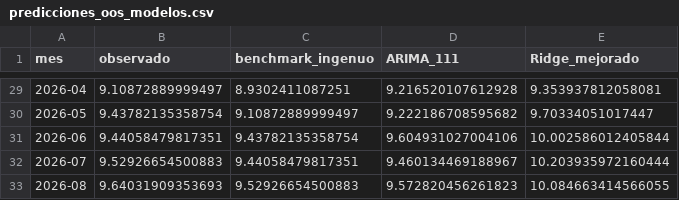
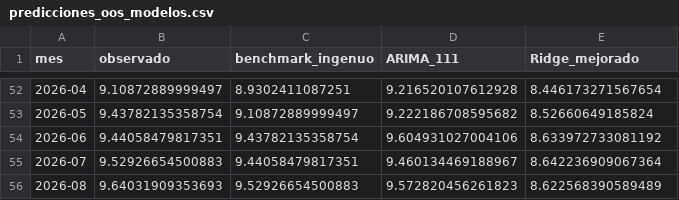
Before and after one commit to Alonso-Castillo/Grupo2-Tasa-de-desempleo, a CSV file: resultados/predicciones_oos_modelos.csv, drawn as a sheet; only a part is shown, gaps mark what is left out; the diff covers the shown part only.

```diff
--- a/resultados/predicciones_oos_modelos.csv
+++ b/resultados/predicciones_oos_modelos.csv
@@ -29,5 +52,5 @@
-2026-04,9.10872889999497,8.9302411087251,9.216520107612928,9.353937812058081
-2026-05,9.43782135358754,9.10872889999497,9.222186708595682,9.70334051017447
-2026-06,9.44058479817351,9.43782135358754,9.604931027004106,10.002586012405844
-2026-07,9.52926654500883,9.44058479817351,9.460134469188967,10.203935972160444
-2026-08,9.64031909353693,9.52926654500883,9.572820456261823,10.084663414566055
+2026-04,9.10872889999497,8.9302411087251,9.216520107612928,8.446173271567654
+2026-05,9.43782135358754,9.10872889999497,9.222186708595682,8.52660649185824
+2026-06,9.44058479817351,9.43782135358754,9.604931027004106,8.633972733081192
+2026-07,9.52926654500883,9.44058479817351,9.460134469188967,8.642236909067364
+2026-08,9.64031909353693,9.52926654500883,9.572820456261823,8.622568390589489
```
Also changed, not shown: 23 added rows and 27 edited cells elsewhere in this file, resultados/metricas_modelos.csv, resultados/optimizacion_ridge.csv, 5 other files.
